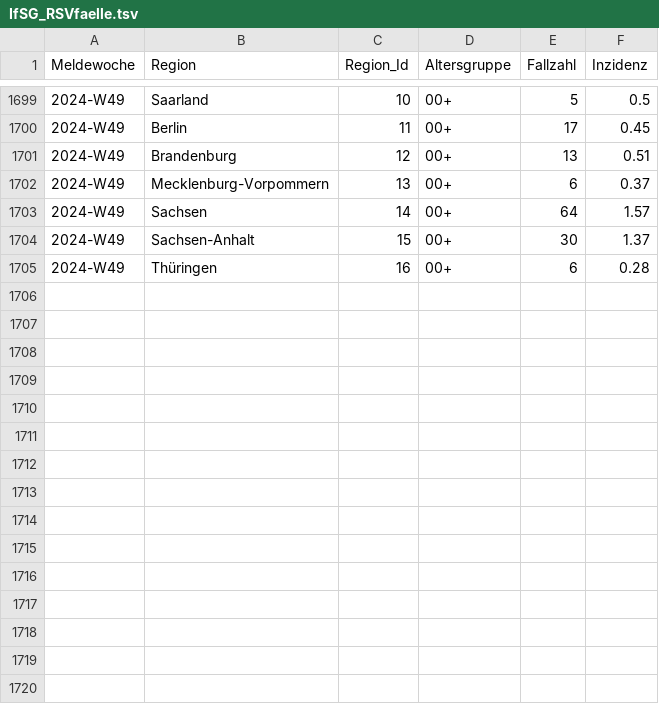
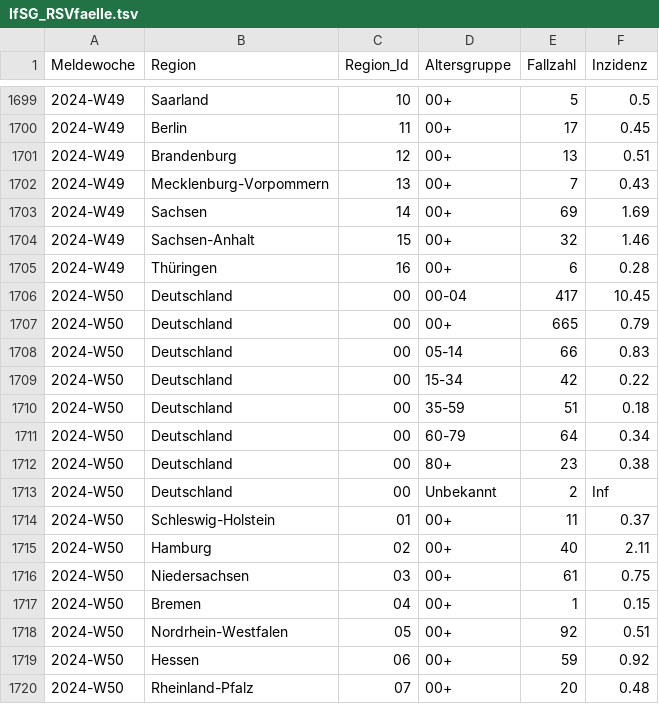
Before and after one commit to robert-koch-institut/Respiratorische_Synzytialvirusfaelle_in_Deutschland, a TSV file: IfSG_RSVfaelle.tsv, drawn as a sheet; only a part is shown, gaps mark what is left out; the diff covers the shown part only.

```diff
--- a/IfSG_RSVfaelle.tsv
+++ b/IfSG_RSVfaelle.tsv
@@ -1701,5 +1701,20 @@ Meldewoche	Region	Region_Id	Altersgruppe	Fallzahl	Inzidenz
 2024-W49	Brandenburg	12	00+	13	0.51
-2024-W49	Mecklenburg-Vorpommern	13	00+	6	0.37
-2024-W49	Sachsen	14	00+	64	1.57
-2024-W49	Sachsen-Anhalt	15	00+	30	1.37
+2024-W49	Mecklenburg-Vorpommern	13	00+	7	0.43
+2024-W49	Sachsen	14	00+	69	1.69
+2024-W49	Sachsen-Anhalt	15	00+	32	1.46
 2024-W49	Thüringen	16	00+	6	0.28
+2024-W50	Deutschland	00	00-04	417	10.45
+2024-W50	Deutschland	00	00+	665	0.79
+2024-W50	Deutschland	00	05-14	66	0.83
+2024-W50	Deutschland	00	15-34	42	0.22
+2024-W50	Deutschland	00	35-59	51	0.18
+2024-W50	Deutschland	00	60-79	64	0.34
+2024-W50	Deutschland	00	80+	23	0.38
+2024-W50	Deutschland	00	Unbekannt	2	Inf
+2024-W50	Schleswig-Holstein	01	00+	11	0.37
+2024-W50	Hamburg	02	00+	40	2.11
+2024-W50	Niedersachsen	03	00+	61	0.75
+2024-W50	Bremen	04	00+	1	0.15
+2024-W50	Nordrhein-Westfalen	05	00+	92	0.51
+2024-W50	Hessen	06	00+	59	0.92
+2024-W50	Rheinland-Pfalz	07	00+	20	0.48
```
Also changed, not shown: 9 added rows and 36 edited cells elsewhere in this file, 7 other files.
